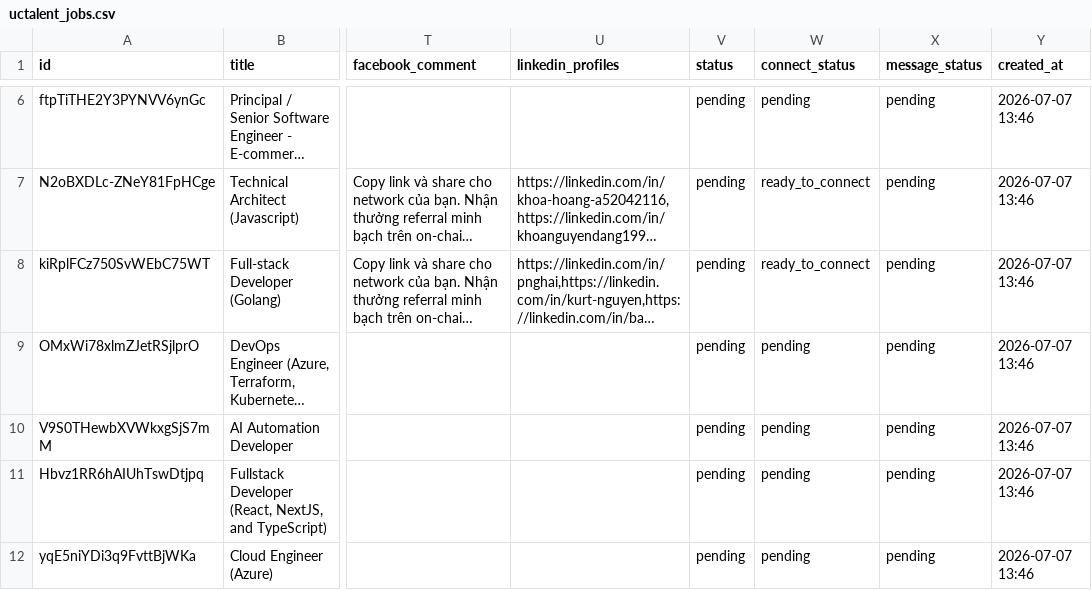
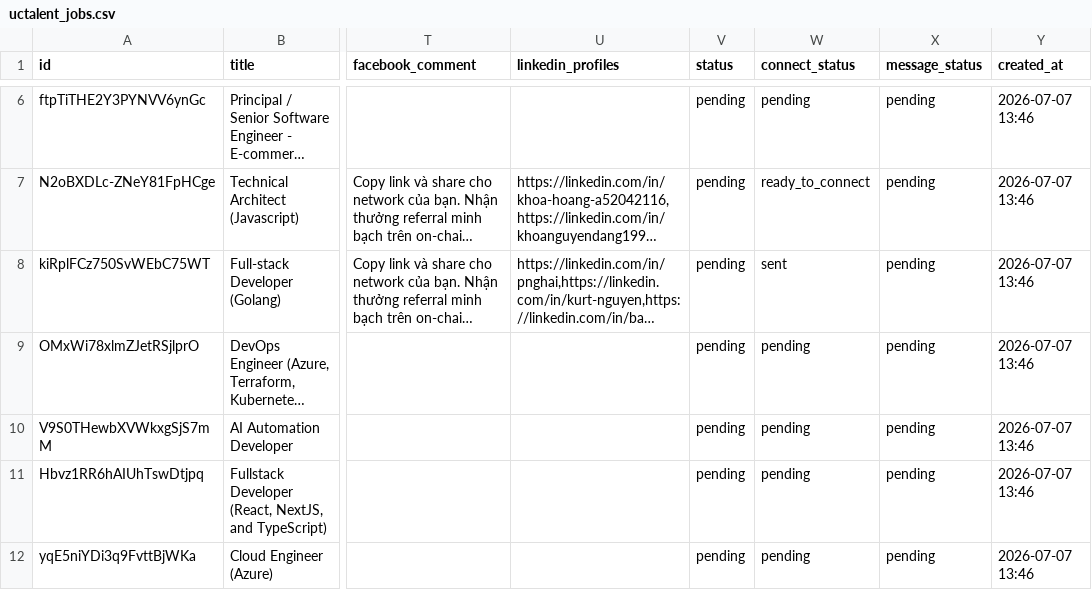
Before and after one commit to nhat251/linkedin-outreach, a CSV file: uctalent_jobs.csv, drawn as a sheet; only a part is shown, gaps mark what is left out; long unchanged cells end in …; the diff names each change by its address in the sheet, - before the commit and + after, or states it on an @@ line.

```diff
--- a/uctalent_jobs.csv
+++ b/uctalent_jobs.csv
-W8 (connect_status): ready_to_connect
+W8 (connect_status): sent
```
Also changed, not shown: 1 other file.
